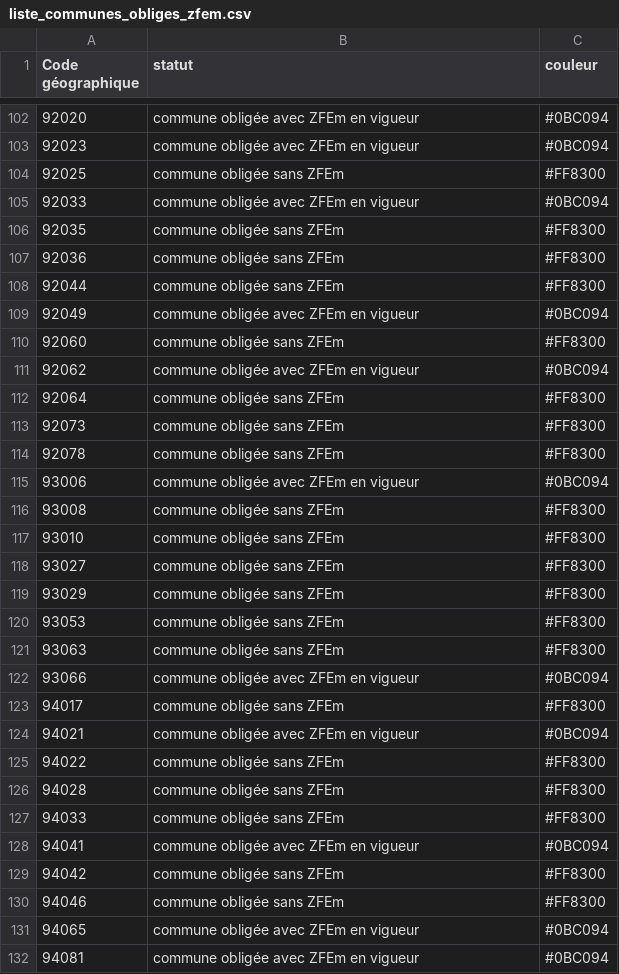
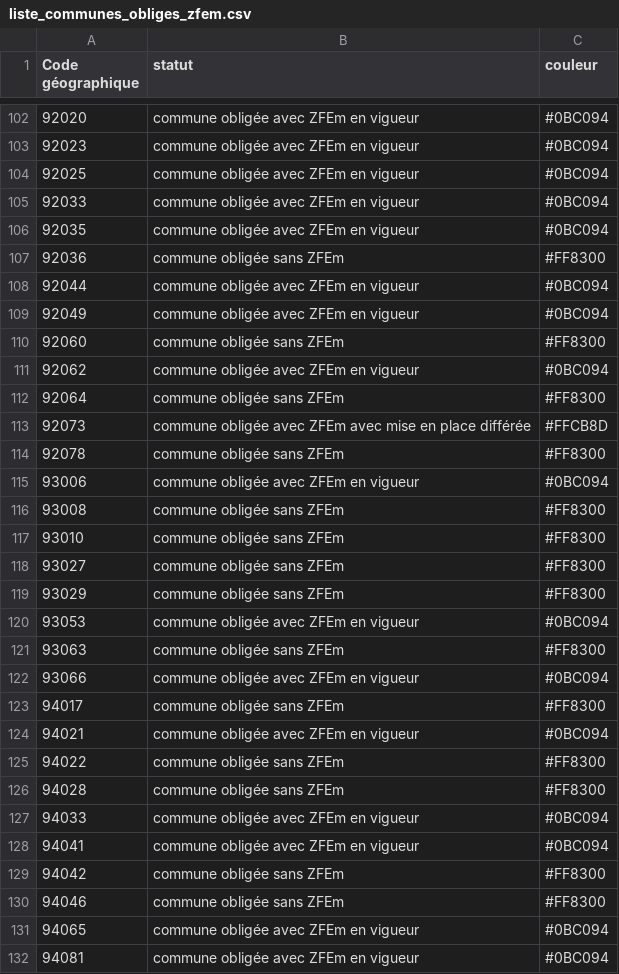
Before and after one commit to SECV-PEE/Tableau-de-bord-DRIEE, a CSV file: public/data/page8_territoires/liste_communes_obliges_zfem.csv, drawn as a sheet; only a part is shown, gaps mark what is left out.

Commit message:
Update liste_communes_obliges_zfem.csv

```diff
--- a/public/data/page8_territoires/liste_communes_obliges_zfem.csv
+++ b/public/data/page8_territoires/liste_communes_obliges_zfem.csv
@@ -103,7 +103,7 @@ Code géographique,statut,couleur,
 92023,commune obligée avec ZFEm en vigueur,#0BC094
-92025,commune obligée sans ZFEm,#FF8300
+92025,commune obligée avec ZFEm en vigueur,#0BC094
 92033,commune obligée avec ZFEm en vigueur,#0BC094
-92035,commune obligée sans ZFEm,#FF8300
+92035,commune obligée avec ZFEm en vigueur,#0BC094
 92036,commune obligée sans ZFEm,#FF8300
-92044,commune obligée sans ZFEm,#FF8300
+92044,commune obligée avec ZFEm en vigueur,#0BC094
 92049,commune obligée avec ZFEm en vigueur,#0BC094
@@ -112,3 +112,3 @@ Code géographique,statut,couleur,
 92064,commune obligée sans ZFEm,#FF8300
-92073,commune obligée sans ZFEm,#FF8300
+92073,commune obligée avec ZFEm avec mise en place différée,#FFCB8D
 92078,commune obligée sans ZFEm,#FF8300
@@ -119,3 +119,3 @@ Code géographique,statut,couleur,
 93029,commune obligée sans ZFEm,#FF8300
-93053,commune obligée sans ZFEm,#FF8300
+93053,commune obligée avec ZFEm en vigueur,#0BC094
 93063,commune obligée sans ZFEm,#FF8300
@@ -126,3 +126,3 @@ Code géographique,statut,couleur,
 94028,commune obligée sans ZFEm,#FF8300
-94033,commune obligée sans ZFEm,#FF8300
+94033,commune obligée avec ZFEm en vigueur,#0BC094
 94041,commune obligée avec ZFEm en vigueur,#0BC094
```
